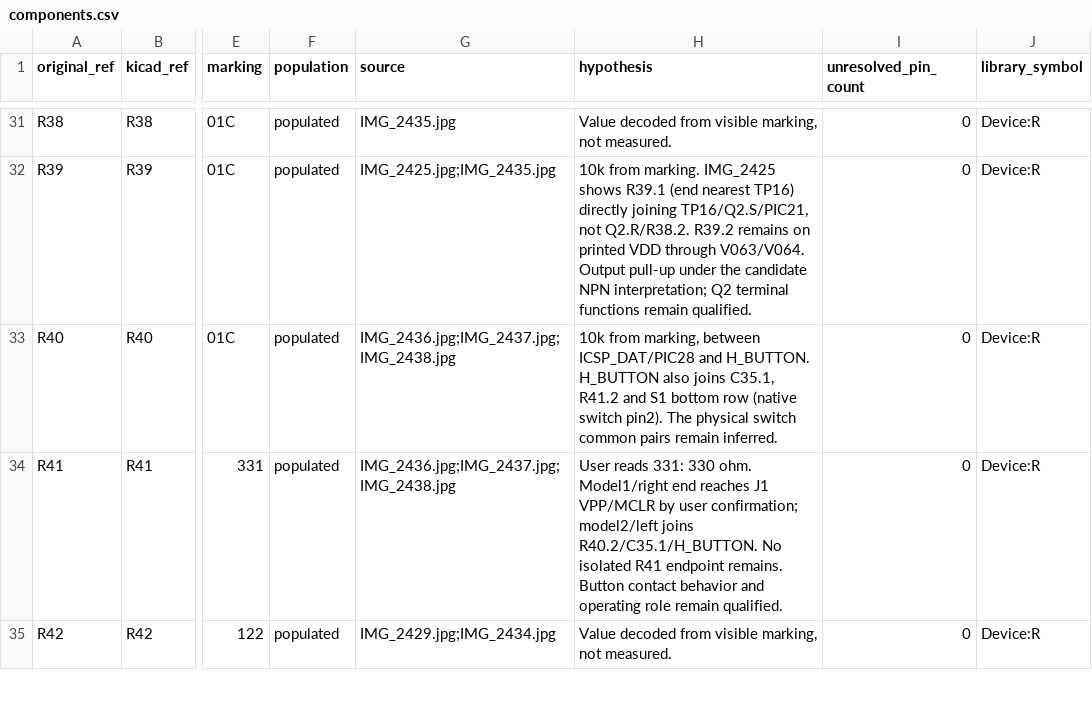
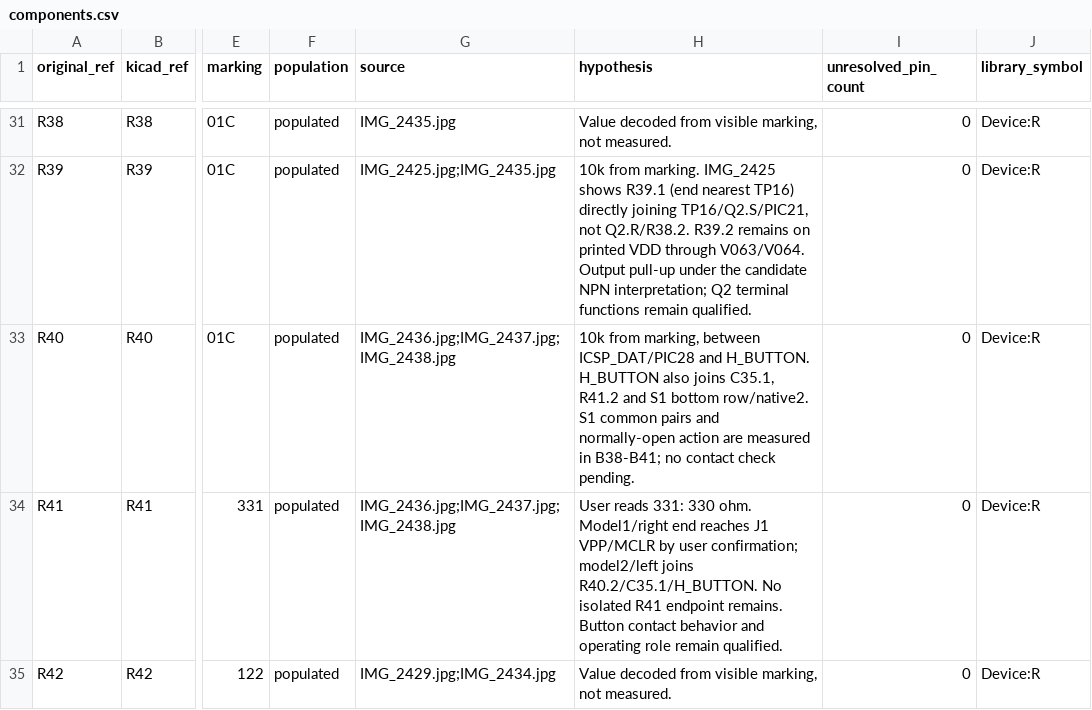
Before and after one commit to kerby2000/PetSafe-PCB, a CSV file: evidence/components.csv, drawn as a sheet; only a part is shown, gaps mark what is left out; the diff names each change by its address in the sheet, - before the commit and + after, or states it on an @@ line.

```diff
--- a/evidence/components.csv
+++ b/evidence/components.csv
-H33 (hypothesis): …S1 bottom row (native switch pin2). The physical switch common pairs remain inferred.
+H33 (hypothesis): …S1 bottom row/native2. S1 common pairs and normally-open action are measured in B38-B41; no contact check pending.
```
Also changed, not shown: evidence/completion_audit.csv, evidence/proposed_nets.csv, 37 other files.
